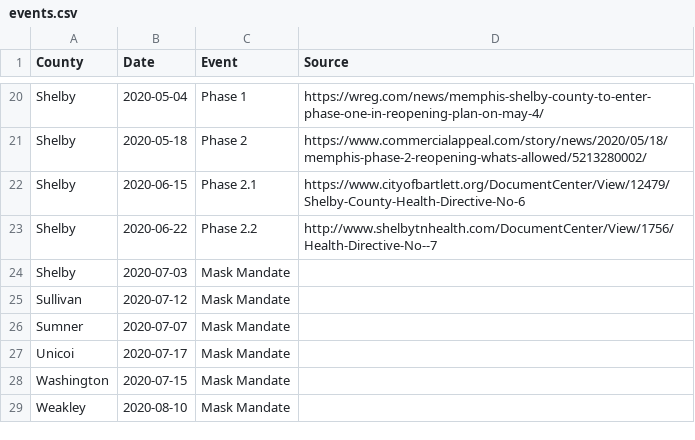
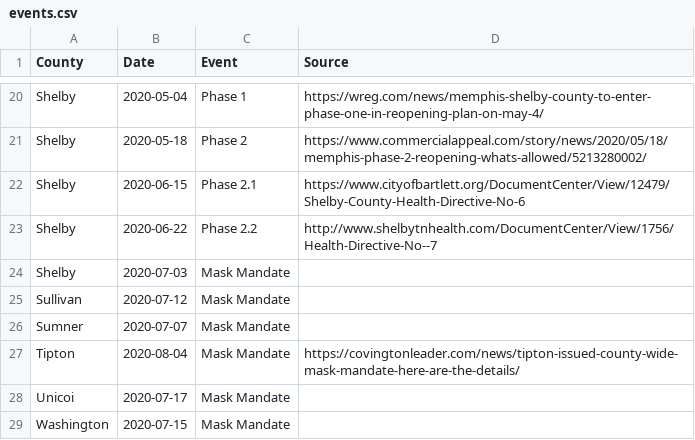
Before and after one commit to VecGS/tn-covid19-data, a CSV file: events.csv, drawn as a sheet; only a part is shown, gaps mark what is left out; the shorter side is filled out with more unchanged rows; the diff names each change by its address in the sheet, - before the commit and + after, or states it on an @@ line.

Commit message:
Added Tipton’s mask mandate.
Thanks to u/shewantsthedboon.

```diff
--- a/events.csv
+++ b/events.csv
+row 27: Tipton | 2020-08-04 | Mask Mandate | https://covingtonleader.com/news/tipton-issued-county-wide-mask-mandate-here-are-the-details/
```
